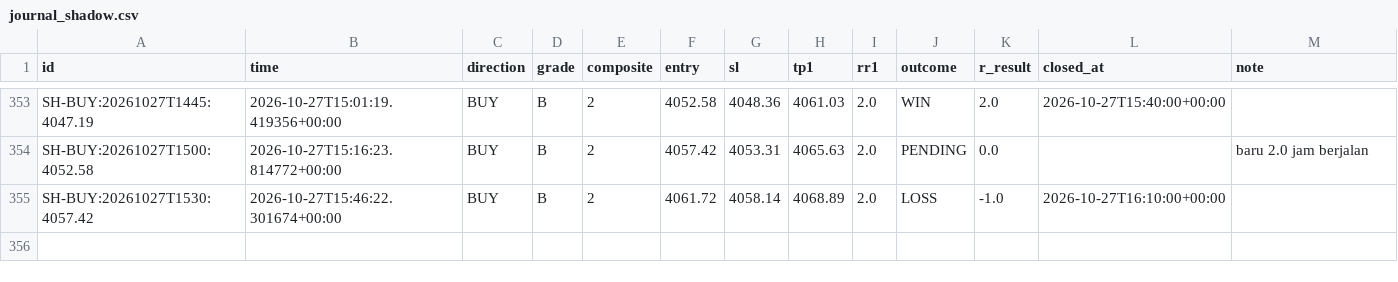
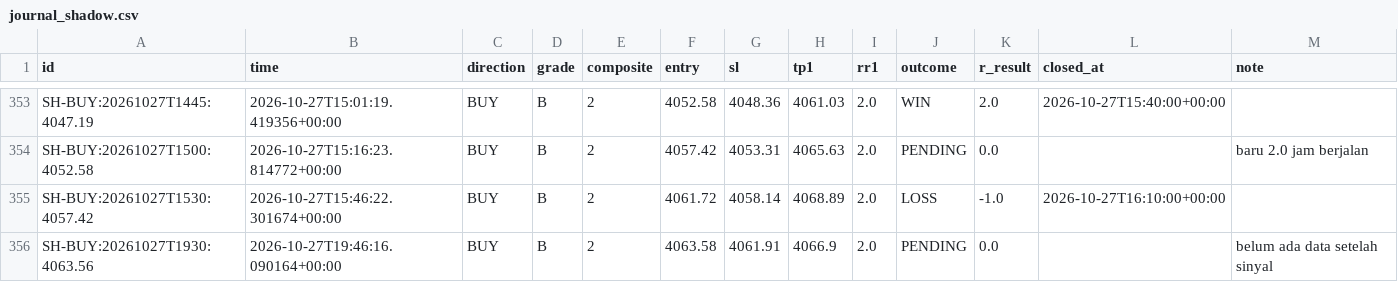
Before and after one commit to thesarpandjiux/xausignal, a CSV file: journal_shadow.csv, drawn as a sheet; only a part is shown, gaps mark what is left out.

```diff
--- a/journal_shadow.csv
+++ b/journal_shadow.csv
@@ -355 +355,2 @@ SH-BUY:20261027T1500:4052.58,2026-10-27T15:16:23.814772+00:00,BUY,B,2,4057.42,40
 SH-BUY:20261027T1530:4057.42,2026-10-27T15:46:22.301674+00:00,BUY,B,2,4061.72,4058.14,4068.89,2.0,LOSS,-1.0,2026-10-27T16:10:00+00:00,
+SH-BUY:20261027T1930:4063.56,2026-10-27T19:46:16.090164+00:00,BUY,B,2,4063.58,4061.91,4066.9,2.0,PENDING,0.0,,belum ada data setelah sinyal
```
Also changed, not shown: journal.csv, signals.csv, 5 other files.
